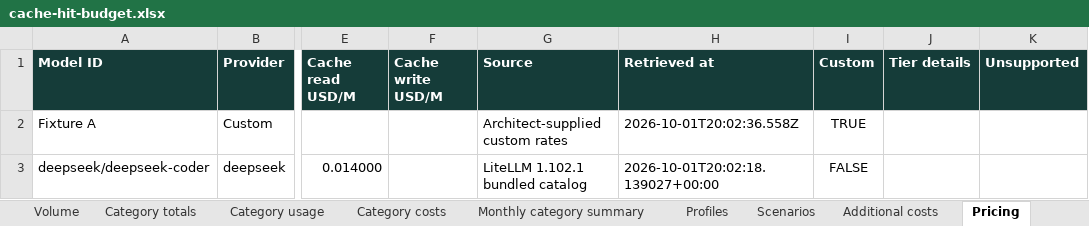
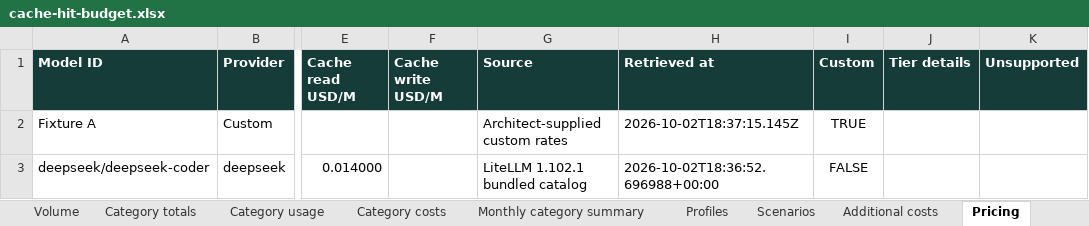
Before and after one commit to sandiplahiri/agent-cost-estimator, an Excel workbook: artifacts/cache-hit-budget.xlsx, sheet Pricing, drawn as a sheet; only a part is shown, gaps mark what is left out; values as stored, in another font and other column widths than the file's, no borders; the diff names each change by its address in the sheet, - before the commit and + after, or states it on an @@ line.

```diff
--- a/artifacts/cache-hit-budget.xlsx (sheet Pricing)
+++ b/artifacts/cache-hit-budget.xlsx (sheet Pricing)
-H2 (Retrieved at): 2026-10-01T20:02:36.558Z
+H2 (Retrieved at): 2026-10-02T18:37:15.145Z
-H3 (Retrieved at): 2026-10-01T20:02:18.139027+00:00
+H3 (Retrieved at): 2026-10-02T18:36:52.696988+00:00
```
Also changed, not shown: artifacts/daily-volume-budget.xlsx, artifacts/gemini-cache-budget.xlsx, 27 other files.
